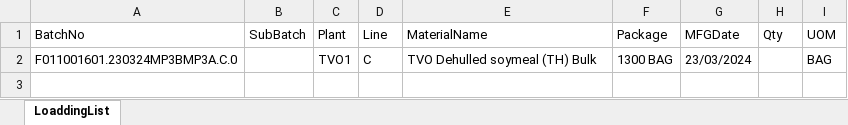
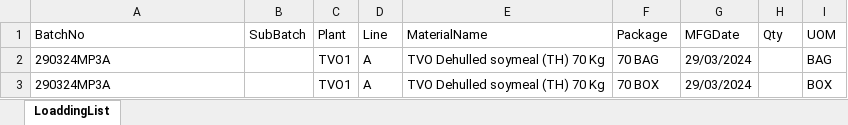
Before and after one commit to teerayutseedama/Packing, an Excel workbook: wwwroot/ExcelLoading/Loadding.xlsx, sheet LoaddingList, drawn as a sheet; values as stored, in another font and other column widths than the file's, no borders; the diff names each change by its address in the sheet, - before the commit and + after, or states it on an @@ line.

```diff
--- a/wwwroot/ExcelLoading/Loadding.xlsx (sheet LoaddingList)
+++ b/wwwroot/ExcelLoading/Loadding.xlsx (sheet LoaddingList)
-A2 (BatchNo): F011001601.230324MP3BMP3A.C.0
+A2 (BatchNo): 290324MP3A
-D2 (Line): C
+D2 (Line): A
-E2 (MaterialName): TVO Dehulled soymeal (TH) Bulk
+E2 (MaterialName): TVO Dehulled soymeal (TH) 70 Kg
-F2 (Package): 1300 BAG
+F2 (Package): 70 BAG
-G2 (MFGDate): 23/03/2024
+G2 (MFGDate): 29/03/2024
+row 3: 290324MP3A |  | TVO1 | A | TVO Dehulled soymeal (TH) 70 Kg | 70 BOX | 29/03/2024 |  | BOX
```
Also changed, not shown: 26 other files.
